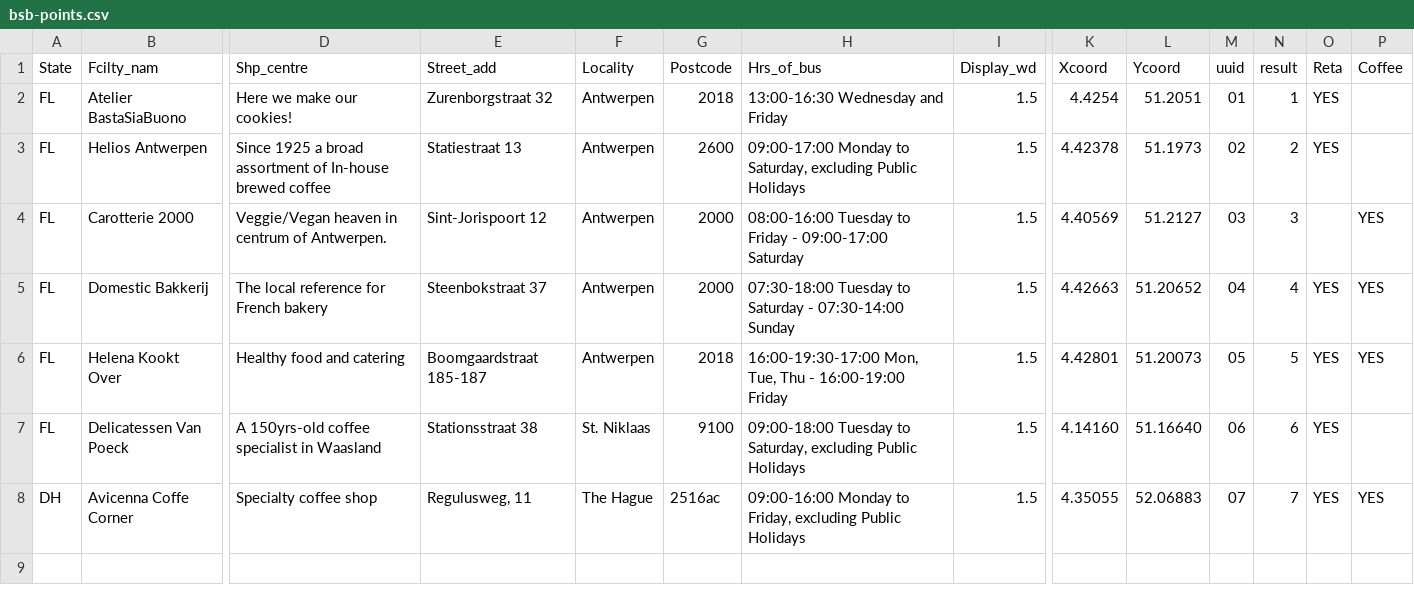
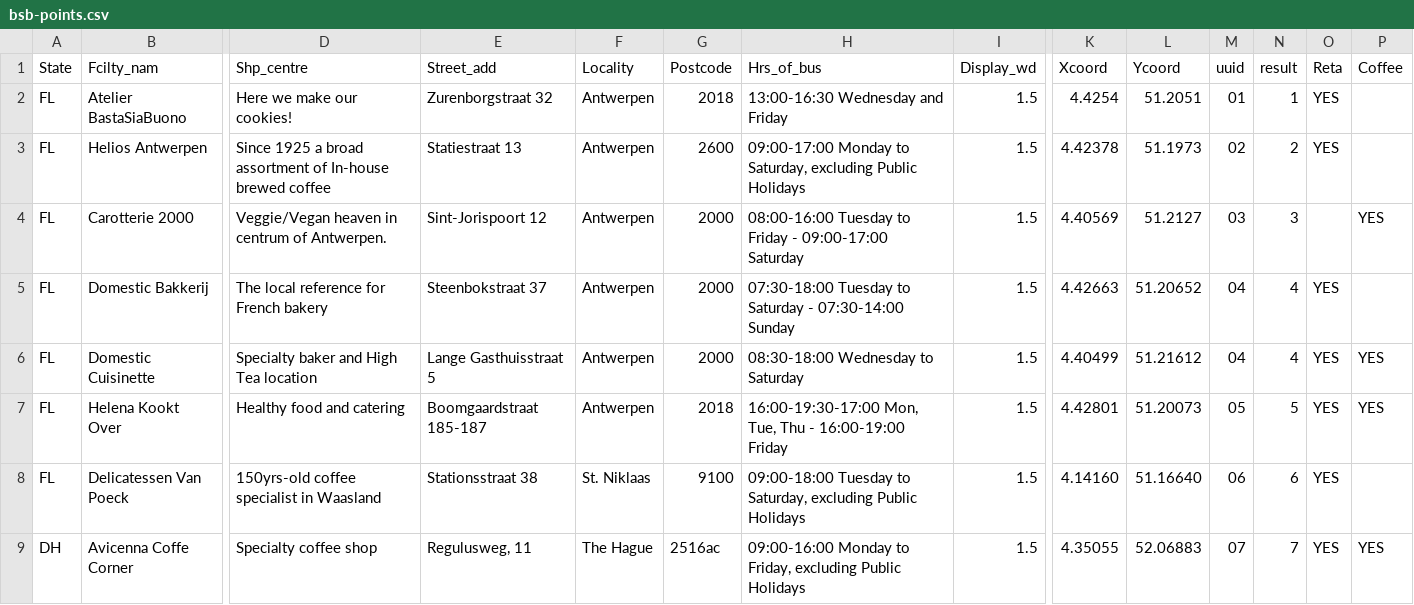
Before and after one commit to mabuse68/bastasiabuonoweb, a CSV file: bsb-points.csv, drawn as a sheet; only a part is shown, gaps mark what is left out; addresses are those after the commit; rows hold the shown columns only; the diff names each change by its address in the sheet, - before the commit and + after, or states it on an @@ line.

```diff
--- a/bsb-points.csv
+++ b/bsb-points.csv
-P5 (Coffee): YES
+P5 (Coffee): (empty)
+row 6: FL | Domestic Cuisinette | Specialty baker and High Tea location | Lange Gasthuisstraat 5 | Antwerpen | 2000 | 08:30-18:00 Wednesday to Saturday | 1.5 | 4.40499 | 51.21612 | 04 | 4 | YES | YES
-D8 (Shp_centre): A 150yrs-old coffee specialist in Waasland
+D8 (Shp_centre): 150yrs-old coffee specialist in Waasland
```
Also changed, not shown: 2 other files.
